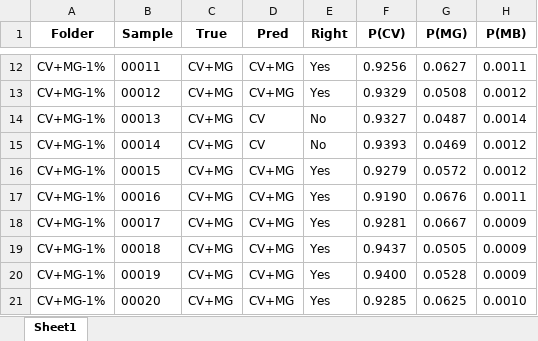
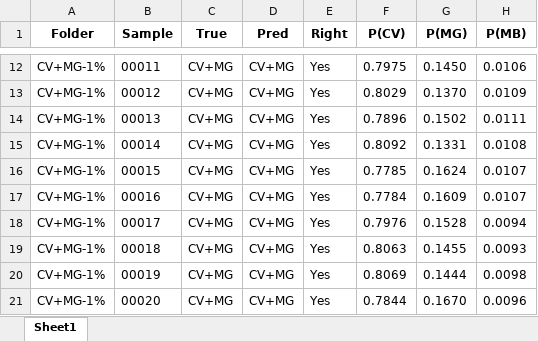
Before and after one commit to Sandyzla/SERS, an Excel workbook: 输出/详细测试报告.xlsx, sheet Sheet1, drawn as a sheet; only a part is shown, gaps mark what is left out; values as stored, in another font and other column widths than the file's, no borders; the diff covers the shown part only; the diff names each change by its address in the sheet, - before the commit and + after, or states it on an @@ line.

```diff
--- a/输出/详细测试报告.xlsx (sheet Sheet1)
+++ b/输出/详细测试报告.xlsx (sheet Sheet1)
-F12 (P(CV)): 0.9256
+F12 (P(CV)): 0.7975
-G12 (P(MG)): 0.0627
+G12 (P(MG)): 0.1450
-H12 (P(MB)): 0.0011
+H12 (P(MB)): 0.0106
-F13 (P(CV)): 0.9329
+F13 (P(CV)): 0.8029
-G13 (P(MG)): 0.0508
+G13 (P(MG)): 0.1370
-H13 (P(MB)): 0.0012
+H13 (P(MB)): 0.0109
-D14:D15 (Pred): CV
+D14:D15 (Pred): CV+MG
-E14:E15 (Right): No
+E14:E15 (Right): Yes
-F14 (P(CV)): 0.9327
+F14 (P(CV)): 0.7896
-G14 (P(MG)): 0.0487
+G14 (P(MG)): 0.1502
-H14 (P(MB)): 0.0014
+H14 (P(MB)): 0.0111
-F15 (P(CV)): 0.9393
+F15 (P(CV)): 0.8092
-G15 (P(MG)): 0.0469
+G15 (P(MG)): 0.1331
-H15 (P(MB)): 0.0012
+H15 (P(MB)): 0.0108
-F16 (P(CV)): 0.9279
+F16 (P(CV)): 0.7785
-G16 (P(MG)): 0.0572
+G16 (P(MG)): 0.1624
-H16 (P(MB)): 0.0012
+H16 (P(MB)): 0.0107
-F17 (P(CV)): 0.9190
+F17 (P(CV)): 0.7784
-G17 (P(MG)): 0.0676
+G17 (P(MG)): 0.1609
-H17 (P(MB)): 0.0011
+H17 (P(MB)): 0.0107
-F18 (P(CV)): 0.9281
+F18 (P(CV)): 0.7976
-G18 (P(MG)): 0.0667
+G18 (P(MG)): 0.1528
-H18 (P(MB)): 0.0009
+H18 (P(MB)): 0.0094
-F19 (P(CV)): 0.9437
+F19 (P(CV)): 0.8063
-G19 (P(MG)): 0.0505
+G19 (P(MG)): 0.1455
-H19 (P(MB)): 0.0009
+H19 (P(MB)): 0.0093
-F20 (P(CV)): 0.9400
+F20 (P(CV)): 0.8069
-G20 (P(MG)): 0.0528
+G20 (P(MG)): 0.1444
-H20 (P(MB)): 0.0009
+H20 (P(MB)): 0.0098
-F21 (P(CV)): 0.9285
+F21 (P(CV)): 0.7844
-G21 (P(MG)): 0.0625
+G21 (P(MG)): 0.1670
-H21 (P(MB)): 0.0010
+H21 (P(MB)): 0.0096
```
Also changed, not shown: 1675 edited cells elsewhere in this sheet, 6 other files.
